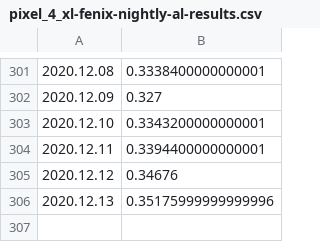
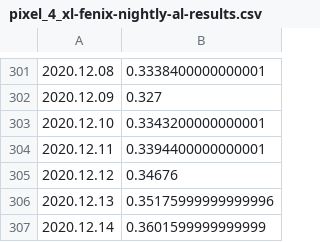
Before and after one commit to bdekoz/FNPRMS-results, a CSV file: pixel_4_xl-fenix-nightly-al-results.csv, drawn as a sheet; only a part is shown, gaps mark what is left out.

```diff
--- a/pixel_4_xl-fenix-nightly-al-results.csv
+++ b/pixel_4_xl-fenix-nightly-al-results.csv
@@ -306 +306,2 @@
 2020.12.13, 0.35175999999999996
+2020.12.14, 0.3601599999999999
```
Also changed, not shown: pixel_4_xl-fenix-nightly-hanoob-results.csv, samsung_galaxy_s10-fenix-nightly-al-results.csv, 21 other files.
